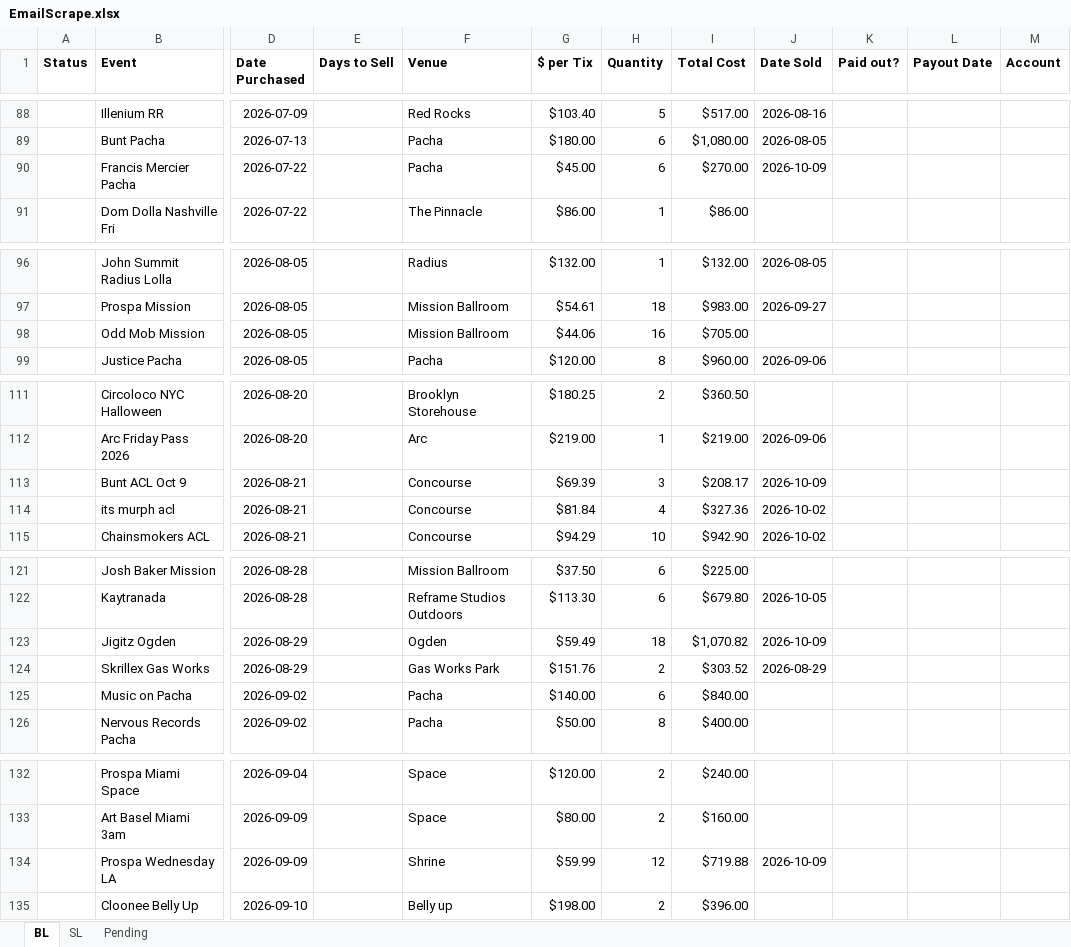
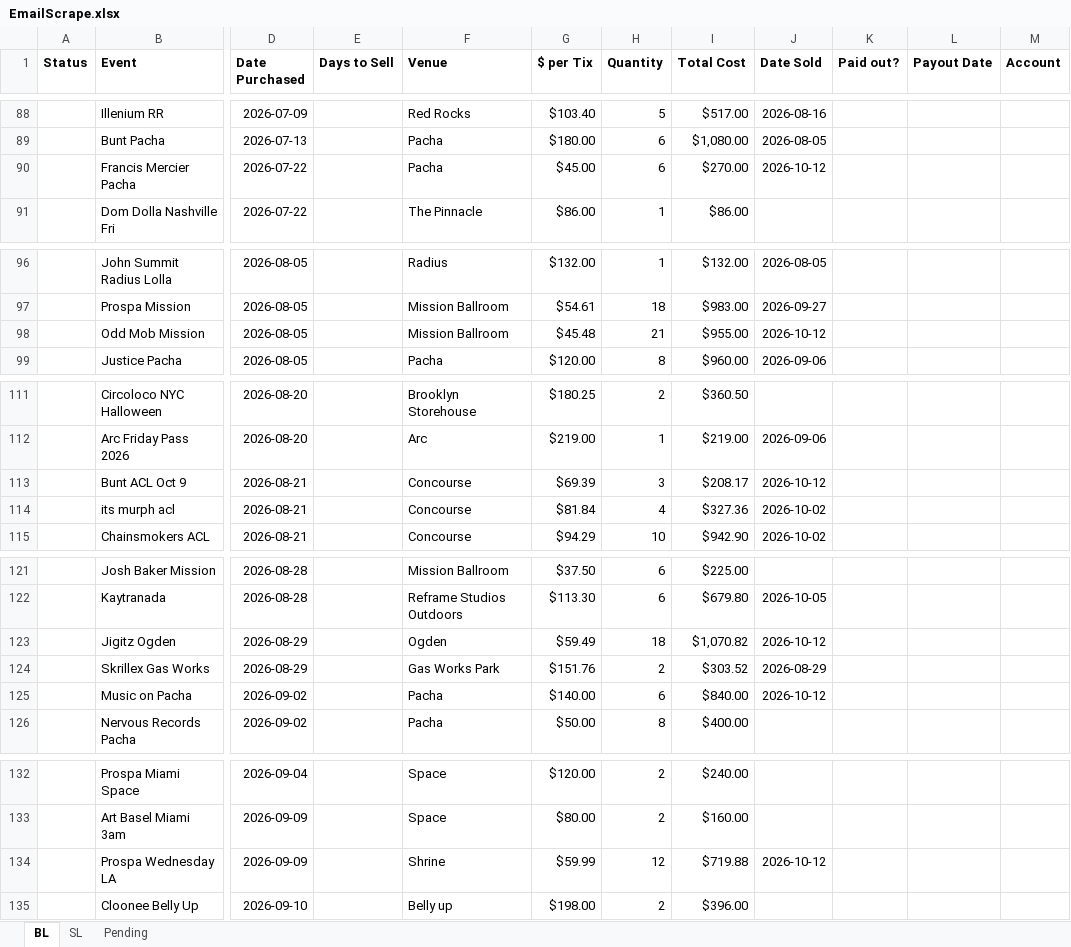
Before and after one commit to Cadennzzz/ticket-email-ingestion, an Excel workbook: EmailScrape.xlsx, sheet BL, drawn as a sheet; only a part is shown, gaps mark what is left out; values as stored, in another font and other column widths than the file's, no borders; the diff covers the shown part only; the diff names each change by its address in the sheet, - before the commit and + after, or states it on an @@ line.

Commit message:
chore: sync workbook into DB (Odd Mob Mission qty up, new sales, Prospa date)

```diff
--- a/EmailScrape.xlsx (sheet BL)
+++ b/EmailScrape.xlsx (sheet BL)
-J90 (Date Sold): 2026-10-09
+J90 (Date Sold): 2026-10-12
-G98 ($ per Tix): $44.06
+G98 ($ per Tix): $45.48
-H98 (Quantity): 16
+H98 (Quantity): 21
-I98 (Total Cost): $705.00
+I98 (Total Cost): $955.00
-J98 (Date Sold): (empty)
+J98 (Date Sold): 2026-10-12
-J113 (Date Sold): 2026-10-09
+J113 (Date Sold): 2026-10-12
-J123 (Date Sold): 2026-10-09
+J123 (Date Sold): 2026-10-12
-J125 (Date Sold): (empty)
+J125 (Date Sold): 2026-10-12
-J134 (Date Sold): 2026-10-09
+J134 (Date Sold): 2026-10-12
```
Also changed, not shown: 1 edited cell elsewhere in this sheet, sheet SL, sheet Pending, 1 other file.
